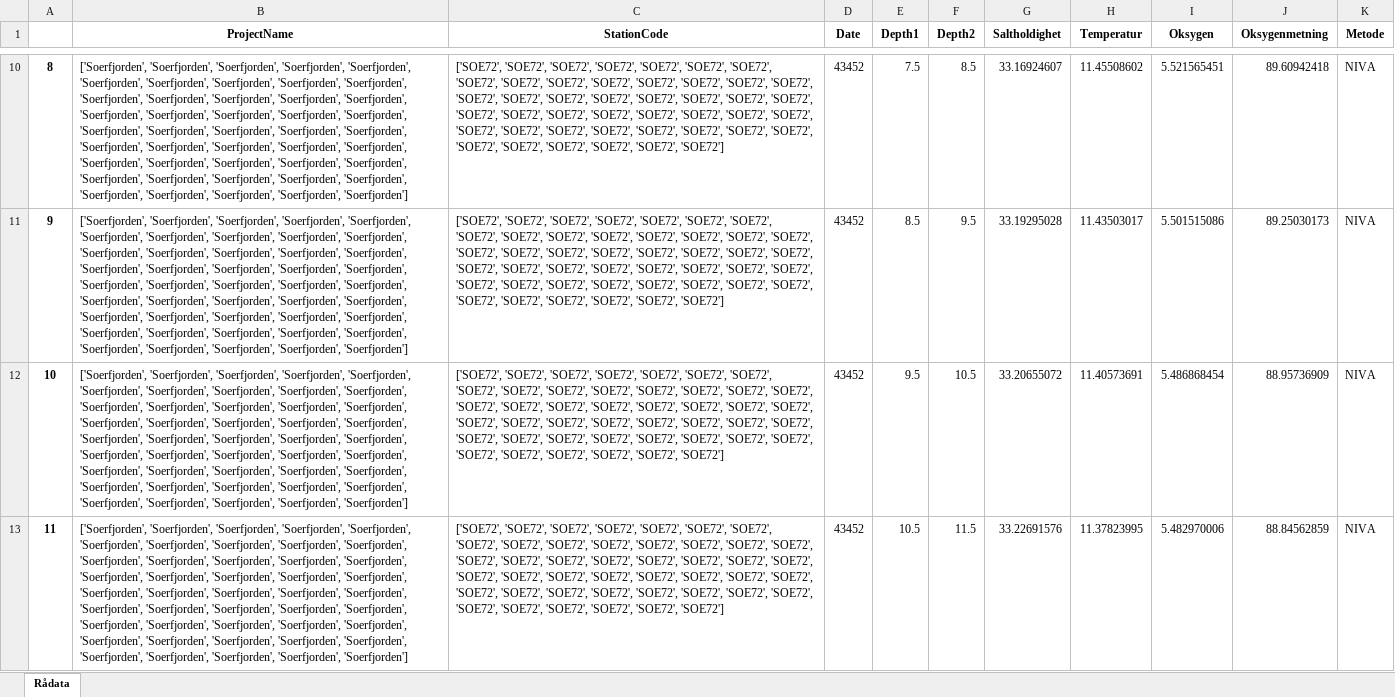
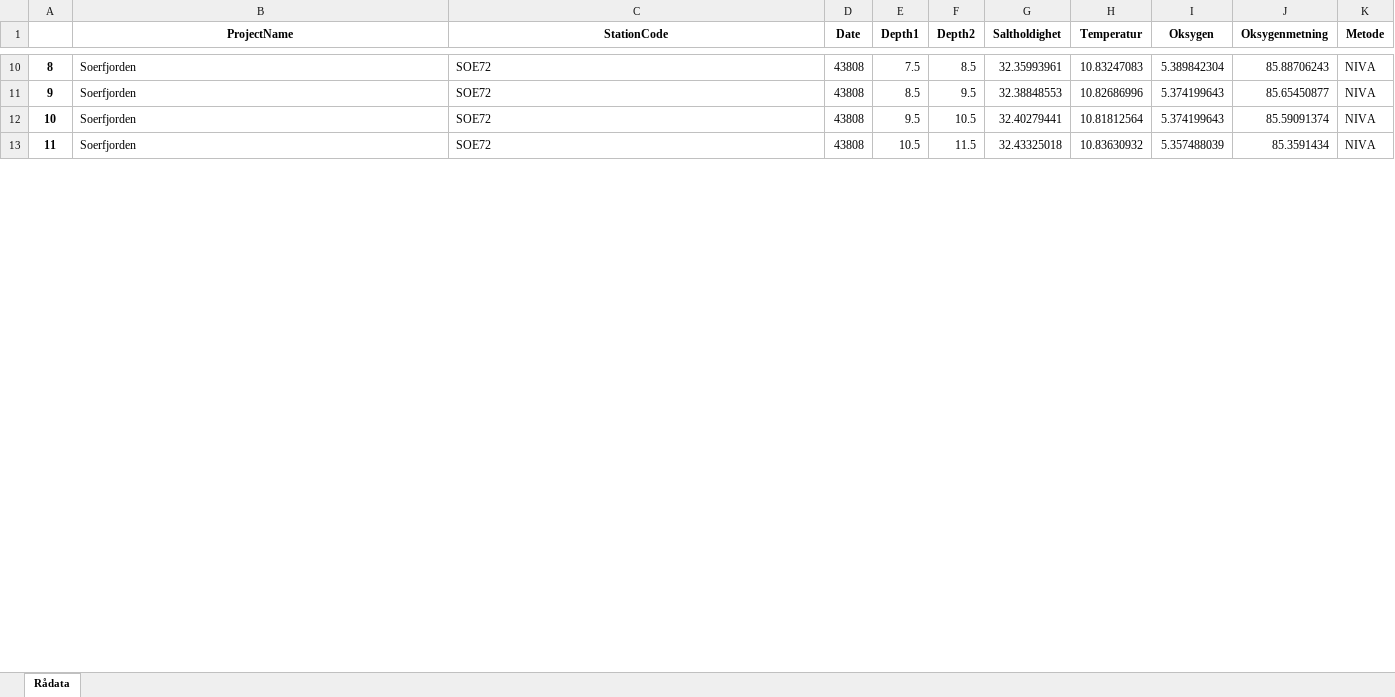
Before and after one commit to trondkr/okokyst_toolbox, an Excel workbook: xlsfiles/Soerfjorden/SOE72_CTD.xlsx, sheet Rådata, drawn as a sheet; only a part is shown, gaps mark what is left out; values as stored, in another font and other column widths than the file's, no borders; the diff covers the shown part only; the diff names each change by its address in the sheet, - before the commit and + after, or states it on an @@ line.

```diff
--- a/xlsfiles/Soerfjorden/SOE72_CTD.xlsx (sheet Rådata)
+++ b/xlsfiles/Soerfjorden/SOE72_CTD.xlsx (sheet Rådata)
-B10:B13 (ProjectName): ['Soerfjorden', 'Soerfjorden', 'Soerfjorden', 'Soerfjorden', 'Soerfjorden', 'Soerfjorden', 'Soerfjorden', 'Soerfjorden', 'Soerfjorden', 'Soerfjorden', 'Soerfjorden', 'Soerfjorden', 'Soerfjorden', 'Soerfjorden', 'Soerfjorden', 'Soerfjorden', 'Soerfjorden', 'Soerfjorden', 'Soerfjorden', 'Soerfjorden', 'Soerfjorden', 'Soerfjorden', 'Soerfjorden', 'Soerfjorden', 'Soerfjorden', 'Soerfjorden', 'Soerfjorden', 'Soerfjorden', 'Soerfjorden', 'Soerfjorden', 'Soerfjorden', 'Soerfjorden', 'Soerfjorden', 'Soerfjorden', 'Soerfjorden', 'Soerfjorden', 'Soerfjorden', 'Soerfjorden', 'Soerfjorden', 'Soerfjorden', 'Soerfjorden', 'Soerfjorden', 'Soerfjorden', 'Soerfjorden', 'Soerfjorden']
+B10:B13 (ProjectName): Soerfjorden
-C10:C13 (StationCode): ['SOE72', 'SOE72', 'SOE72', 'SOE72', 'SOE72', 'SOE72', 'SOE72', 'SOE72', 'SOE72', 'SOE72', 'SOE72', 'SOE72', 'SOE72', 'SOE72', 'SOE72', 'SOE72', 'SOE72', 'SOE72', 'SOE72', 'SOE72', 'SOE72', 'SOE72', 'SOE72', 'SOE72', 'SOE72', 'SOE72', 'SOE72', 'SOE72', 'SOE72', 'SOE72', 'SOE72', 'SOE72', 'SOE72', 'SOE72', 'SOE72', 'SOE72', 'SOE72', 'SOE72', 'SOE72', 'SOE72', 'SOE72', 'SOE72', 'SOE72', 'SOE72', 'SOE72']
+C10:C13 (StationCode): SOE72
-D10:D13 (Date): 43452
+D10:D13 (Date): 43808
-G10 (Saltholdighet): 33.16924607
+G10 (Saltholdighet): 32.35993961
-H10 (Temperatur): 11.45508602
+H10 (Temperatur): 10.83247083
-I10 (Oksygen): 5.521565451
+I10 (Oksygen): 5.389842304
-J10 (Oksygenmetning): 89.60942418
+J10 (Oksygenmetning): 85.88706243
-G11 (Saltholdighet): 33.19295028
+G11 (Saltholdighet): 32.38848553
-H11 (Temperatur): 11.43503017
+H11 (Temperatur): 10.82686996
-I11 (Oksygen): 5.501515086
+I11 (Oksygen): 5.374199643
-J11 (Oksygenmetning): 89.25030173
+J11 (Oksygenmetning): 85.65450877
-G12 (Saltholdighet): 33.20655072
+G12 (Saltholdighet): 32.40279441
-H12 (Temperatur): 11.40573691
+H12 (Temperatur): 10.81812564
-I12 (Oksygen): 5.486868454
+I12 (Oksygen): 5.374199643
-J12 (Oksygenmetning): 88.95736909
+J12 (Oksygenmetning): 85.59091374
-G13 (Saltholdighet): 33.22691576
+G13 (Saltholdighet): 32.43325018
-H13 (Temperatur): 11.37823995
+H13 (Temperatur): 10.83630932
-I13 (Oksygen): 5.482970006
+I13 (Oksygen): 5.357488039
-J13 (Oksygenmetning): 88.84562859
+J13 (Oksygenmetning): 85.3591434
```
Also changed, not shown: 1338 edited cells elsewhere in this sheet, xlsfiles/Hardangerfjorden/VT53_CTD.xlsx, xlsfiles/Hardangerfjorden/VT70_CTD.xlsx, 15 other files.
